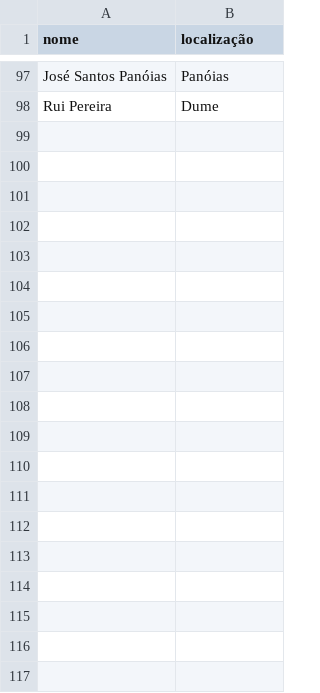
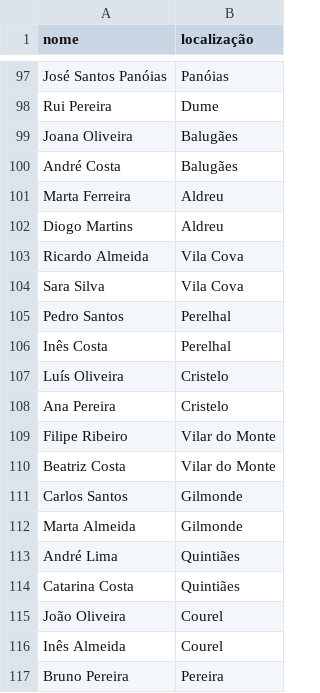
Before and after one commit to JoaoGDFaria/AI-Package-Distribution-Program, a CSV file: Files/Utilizadores/clientes.csv, drawn as a sheet; only a part is shown, gaps mark what is left out; the diff covers the shown part only; the diff names each change by its address in the sheet, - before the commit and + after, or states it on an @@ line.

```diff
--- a/Files/Utilizadores/clientes.csv
+++ b/Files/Utilizadores/clientes.csv
+row 99: Joana Oliveira | Balugães
+row 100: André Costa | Balugães
+row 101: Marta Ferreira | Aldreu
+row 102: Diogo Martins | Aldreu
+row 103: Ricardo Almeida | Vila Cova
+row 104: Sara Silva | Vila Cova
+row 105: Pedro Santos | Perelhal
+row 106: Inês Costa | Perelhal
+row 107: Luís Oliveira | Cristelo
+row 108: Ana Pereira | Cristelo
+row 109: Filipe Ribeiro | Vilar do Monte
+row 110: Beatriz Costa | Vilar do Monte
+row 111: Carlos Santos | Gilmonde
+row 112: Marta Almeida | Gilmonde
+row 113: André Lima | Quintiães
+row 114: Catarina Costa | Quintiães
+row 115: João Oliveira | Courel
+row 116: Inês Almeida | Courel
+row 117: Bruno Pereira | Pereira
```
Also changed, not shown: 27 added rows elsewhere in this file, Files/Grafo/heristicasGrafo.csv.
